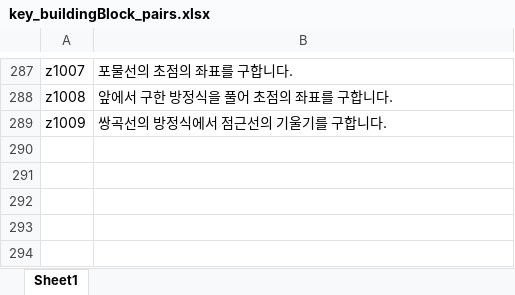
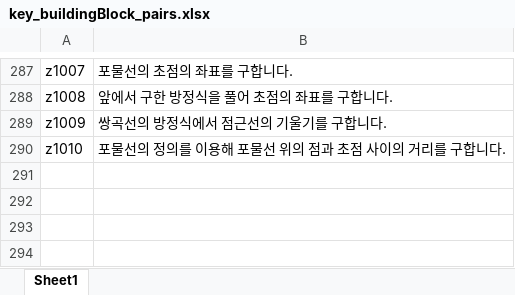
Before and after one commit to sheomonger/BuildingBlocks_2022KCSAT, an Excel workbook: key_buildingBlock_pairs.xlsx, sheet Sheet1, drawn as a sheet; only a part is shown, gaps mark what is left out; values as stored, in another font and other column widths than the file's, no borders; the diff names each change by its address in the sheet, - before the commit and + after, or states it on an @@ line.

Commit message:
added key-val pairs for z26 in 32109

```diff
--- a/key_buildingBlock_pairs.xlsx (sheet Sheet1)
+++ b/key_buildingBlock_pairs.xlsx (sheet Sheet1)
-row 290: (empty)
+row 290: z1010 | 포물선의 정의를 이용해 포물선 위의 점과 초점 사이의 거리를 구합니다.
```
Also changed, not shown: 1 other file.
